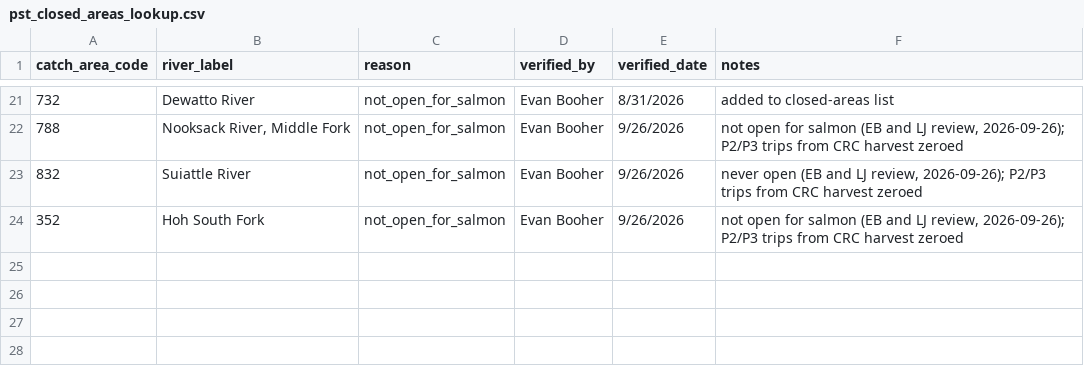
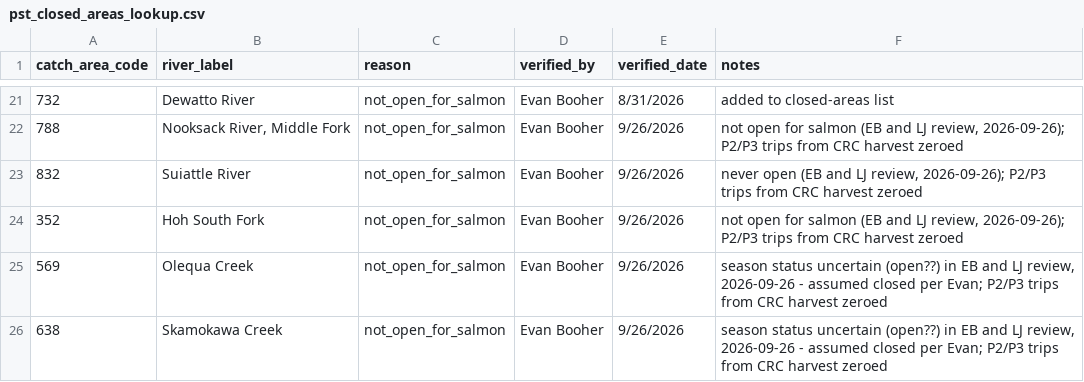
Before and after one commit to dfw-wa/CreelEstimates, a CSV file: input_files/pst/lookup_tables/pst_closed_areas_lookup.csv, drawn as a sheet; only a part is shown, gaps mark what is left out.

```diff
--- a/input_files/pst/lookup_tables/pst_closed_areas_lookup.csv
+++ b/input_files/pst/lookup_tables/pst_closed_areas_lookup.csv
@@ -24 +24,3 @@ catch_area_code,river_label,reason,verified_by,verified_date,notes
 352,Hoh South Fork,not_open_for_salmon,Evan Booher,9/26/2026,"not open for salmon (EB and LJ review, 2026-09-26); P2/P3 trips from CRC harvest zeroed"
+569,Olequa Creek,not_open_for_salmon,Evan Booher,9/26/2026,"season status uncertain (open??) in EB and LJ review, 2026-09-26 - assumed closed per Evan; P2/P3 trips from CRC harvest zeroed"
+638,Skamokawa Creek,not_open_for_salmon,Evan Booher,9/26/2026,"season status uncertain (open??) in EB and LJ review, 2026-09-26 - assumed closed per Evan; P2/P3 trips from CRC harvest zeroed"
```
